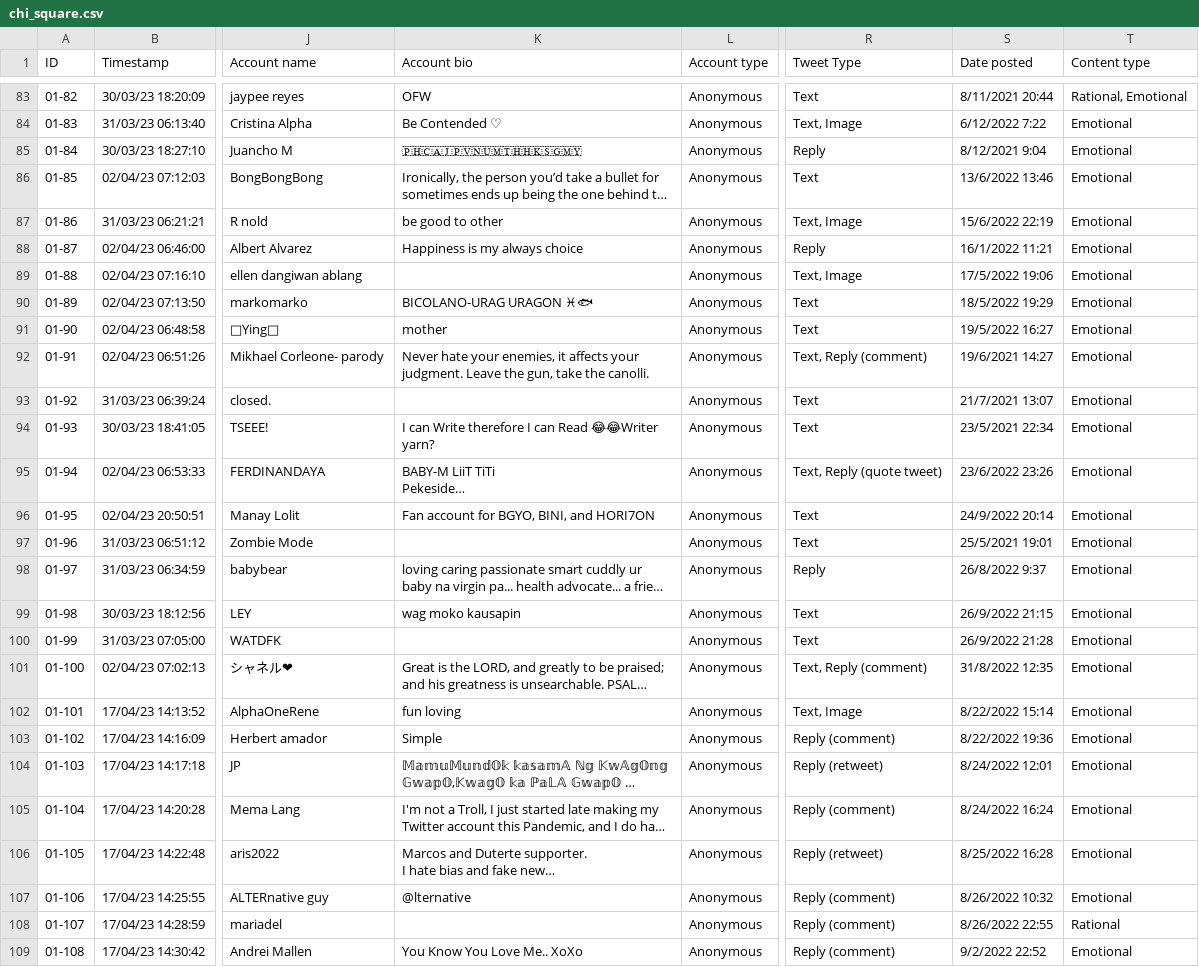
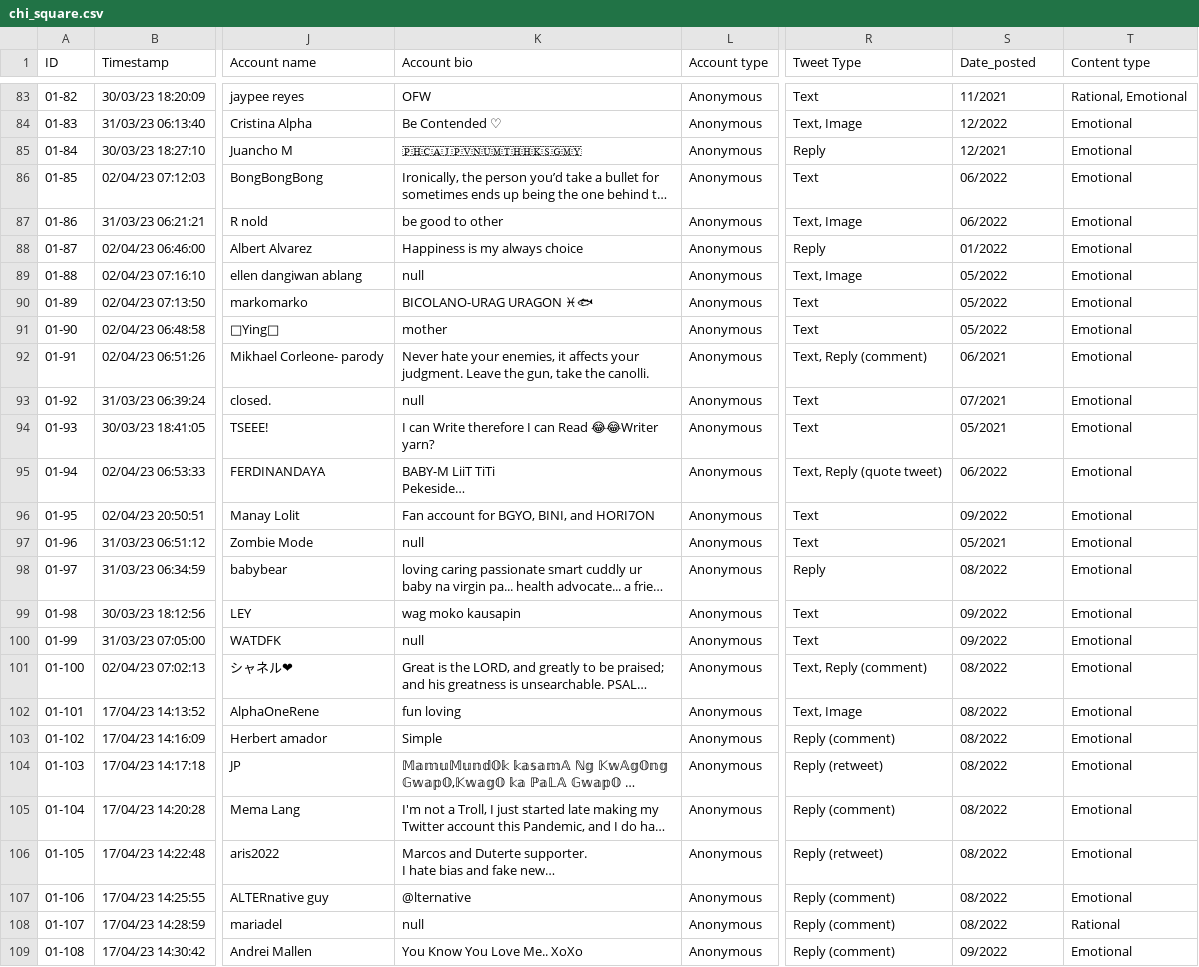
Before and after one commit to Kitkath19/cs132_portfolio, a CSV file: chi_square.csv, drawn as a sheet; only a part is shown, gaps mark what is left out; long unchanged cells end in …; the diff covers the shown part only; the diff names each change by its address in the sheet, - before the commit and + after, or states it on an @@ line.

```diff
--- a/chi_square.csv
+++ b/chi_square.csv
-S1: Date posted
+S1: Date_posted
-S83 (Date_posted): 8/11/2021 20:44
+S83 (Date_posted): 11/2021
-S84 (Date_posted): 6/12/2022 7:22
+S84 (Date_posted): 12/2022
-S85 (Date_posted): 8/12/2021 9:04
+S85 (Date_posted): 12/2021
-S86 (Date_posted): 13/6/2022 13:46
+S86 (Date_posted): 06/2022
-S87 (Date_posted): 15/6/2022 22:19
+S87 (Date_posted): 06/2022
-S88 (Date_posted): 16/1/2022 11:21
+S88 (Date_posted): 01/2022
-K89 (Account bio): (empty)
+K89 (Account bio): null
-S89 (Date_posted): 17/5/2022 19:06
+S89 (Date_posted): 05/2022
-S90 (Date_posted): 18/5/2022 19:29
+S90 (Date_posted): 05/2022
-S91 (Date_posted): 19/5/2022 16:27
+S91 (Date_posted): 05/2022
-S92 (Date_posted): 19/6/2021 14:27
+S92 (Date_posted): 06/2021
-K93 (Account bio): (empty)
+K93 (Account bio): null
-S93 (Date_posted): 21/7/2021 13:07
+S93 (Date_posted): 07/2021
-S94 (Date_posted): 23/5/2021 22:34
+S94 (Date_posted): 05/2021
-S95 (Date_posted): 23/6/2022 23:26
+S95 (Date_posted): 06/2022
-S96 (Date_posted): 24/9/2022 20:14
+S96 (Date_posted): 09/2022
-K97 (Account bio): (empty)
+K97 (Account bio): null
-S97 (Date_posted): 25/5/2021 19:01
+S97 (Date_posted): 05/2021
-S98 (Date_posted): 26/8/2022 9:37
+S98 (Date_posted): 08/2022
-S99 (Date_posted): 26/9/2022 21:15
+S99 (Date_posted): 09/2022
-K100 (Account bio): (empty)
+K100 (Account bio): null
-S100 (Date_posted): 26/9/2022 21:28
+S100 (Date_posted): 09/2022
-S101 (Date_posted): 31/8/2022 12:35
+S101 (Date_posted): 08/2022
-S102 (Date_posted): 8/22/2022 15:14
+S102 (Date_posted): 08/2022
-S103 (Date_posted): 8/22/2022 19:36
+S103 (Date_posted): 08/2022
-S104 (Date_posted): 8/24/2022 12:01
+S104 (Date_posted): 08/2022
-S105 (Date_posted): 8/24/2022 16:24
+S105 (Date_posted): 08/2022
-S106 (Date_posted): 8/25/2022 16:28
+S106 (Date_posted): 08/2022
-S107 (Date_posted): 8/26/2022 10:32
+S107 (Date_posted): 08/2022
-K108 (Account bio): (empty)
+K108 (Account bio): null
-S108 (Date_posted): 8/26/2022 22:55
+S108 (Date_posted): 08/2022
-S109 (Date_posted): 9/2/2022 22:52
+S109 (Date_posted): 09/2022
```
Also changed, not shown: 144 edited cells elsewhere in this file.
